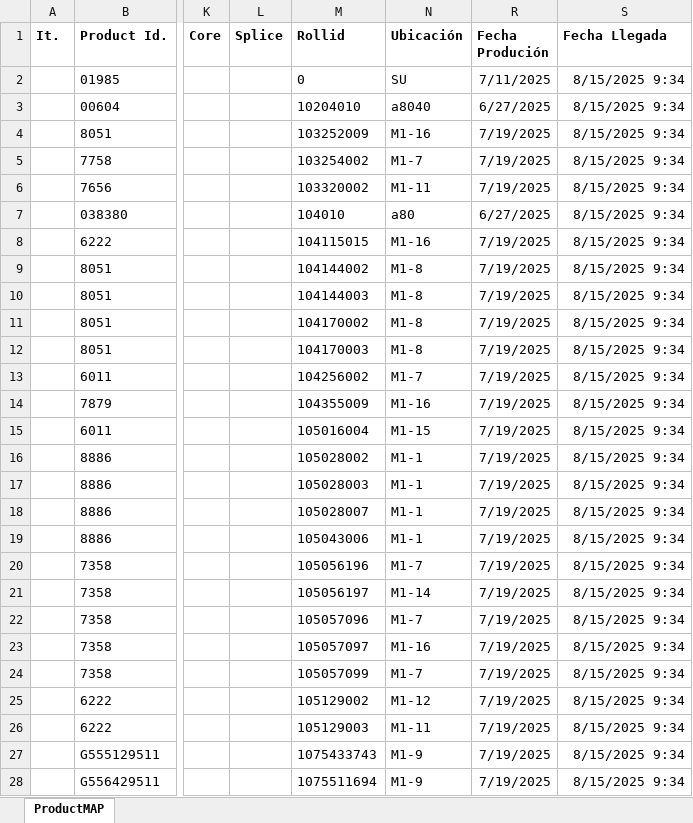
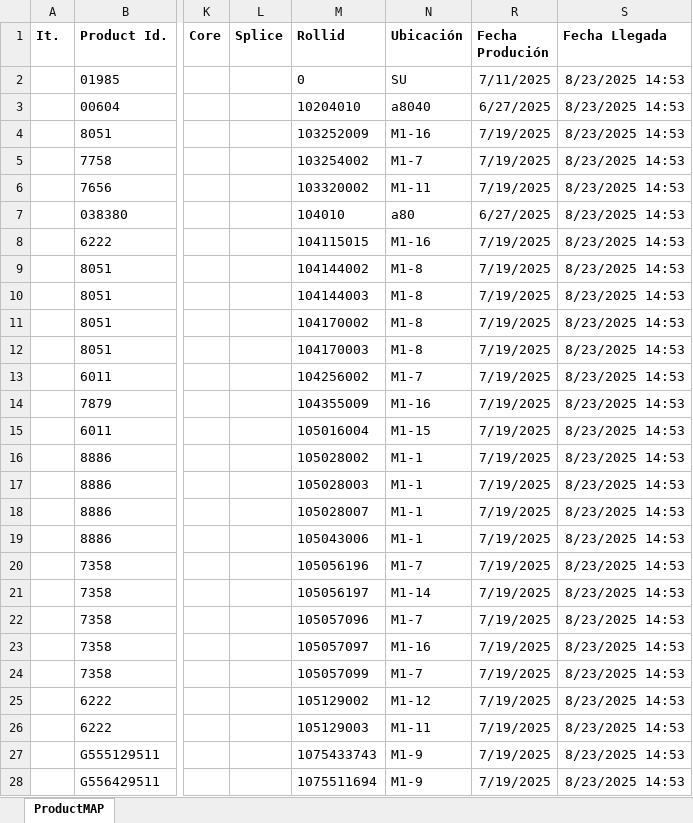
Before and after one commit to nelson-etiquetas2023/ritrama2025, an Excel workbook: bin/Debug/net9.0-windows/InventarioMaster.xlsx, sheet ProductMAP, drawn as a sheet; only a part is shown, gaps mark what is left out; values as stored, in another font and other column widths than the file's, no borders; conditional formats not drawn; the diff covers the shown part only; the diff names each change by its address in the sheet, - before the commit and + after, or states it on an @@ line.

Commit message:
trabajo con los inventarios de rollos cortados, hoja de excel y formato txt

```diff
--- a/bin/Debug/net9.0-windows/InventarioMaster.xlsx (sheet ProductMAP)
+++ b/bin/Debug/net9.0-windows/InventarioMaster.xlsx (sheet ProductMAP)
-S2:S28 (Fecha Llegada): 8/15/2025 9:34
+S2:S28 (Fecha Llegada): 8/23/2025 14:53
```
Also changed, not shown: 317 edited cells elsewhere in this sheet, hidden cells, 20 other files.
